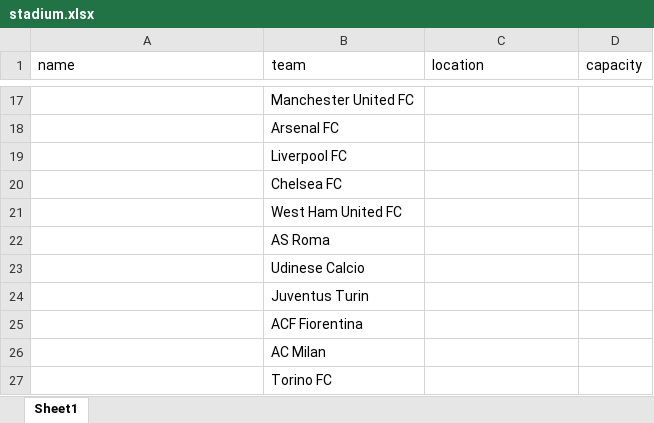
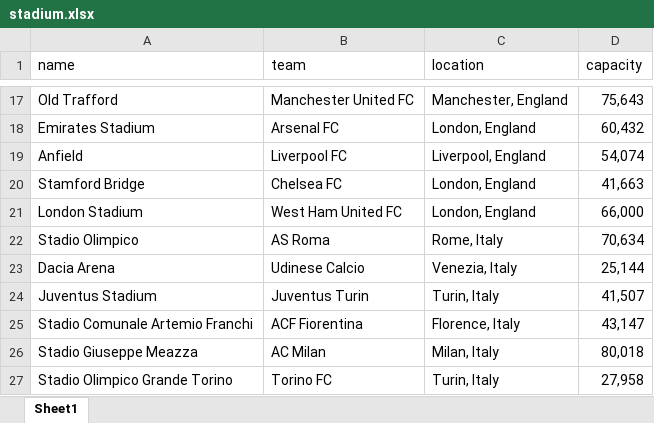
Before and after one commit to abbyyy23/Soccer, an Excel workbook: Documents/Soccer/pickle/stadium.xlsx, sheet Sheet1, drawn as a sheet; only a part is shown, gaps mark what is left out; values as stored, in another font and other column widths than the file's, no borders; the diff covers the shown part only; the diff names each change by its address in the sheet, - before the commit and + after, or states it on an @@ line.

Commit message:
added the stadiums table to the database, started working on stored procedures

```diff
--- a/Documents/Soccer/pickle/stadium.xlsx (sheet Sheet1)
+++ b/Documents/Soccer/pickle/stadium.xlsx (sheet Sheet1)
-A17 (name): (empty)
+A17 (name): Old Trafford
-C17 (location): (empty)
+C17 (location): Manchester, England
-D17 (capacity): (empty)
+D17 (capacity): 75,643
-A18 (name): (empty)
+A18 (name): Emirates Stadium
-C18 (location): (empty)
+C18 (location): London, England
-D18 (capacity): (empty)
+D18 (capacity): 60,432
-A19 (name): (empty)
+A19 (name): Anfield
-C19 (location): (empty)
+C19 (location): Liverpool, England
-D19 (capacity): (empty)
+D19 (capacity): 54,074
-A20 (name): (empty)
+A20 (name): Stamford Bridge
-C20:C21 (location): (empty)
+C20:C21 (location): London, England
-D20 (capacity): (empty)
+D20 (capacity): 41,663
-A21 (name): (empty)
+A21 (name): London Stadium
-D21 (capacity): (empty)
+D21 (capacity): 66,000
-A22 (name): (empty)
+A22 (name): Stadio Olimpico
-C22 (location): (empty)
+C22 (location): Rome, Italy
-D22 (capacity): (empty)
+D22 (capacity): 70,634
-A23 (name): (empty)
+A23 (name): Dacia Arena
-C23 (location): (empty)
+C23 (location): Venezia, Italy
-D23 (capacity): (empty)
+D23 (capacity): 25,144
-A24 (name): (empty)
+A24 (name): Juventus Stadium
-C24 (location): (empty)
+C24 (location): Turin, Italy
-D24 (capacity): (empty)
+D24 (capacity): 41,507
-A25 (name): (empty)
+A25 (name): Stadio Comunale Artemio Franchi
-C25 (location): (empty)
+C25 (location): Florence, Italy
-D25 (capacity): (empty)
+D25 (capacity): 43,147
-A26 (name): (empty)
+A26 (name): Stadio Giuseppe Meazza
-C26 (location): (empty)
+C26 (location): Milan, Italy
-D26 (capacity): (empty)
+D26 (capacity): 80,018
-A27 (name): (empty)
+A27 (name): Stadio Olimpico Grande Torino
-C27 (location): (empty)
+C27 (location): Turin, Italy
-D27 (capacity): (empty)
+D27 (capacity): 27,958
```
Also changed, not shown: 1 added row, 1 removed row and 240 edited cells elsewhere in this sheet, 8 other files.
